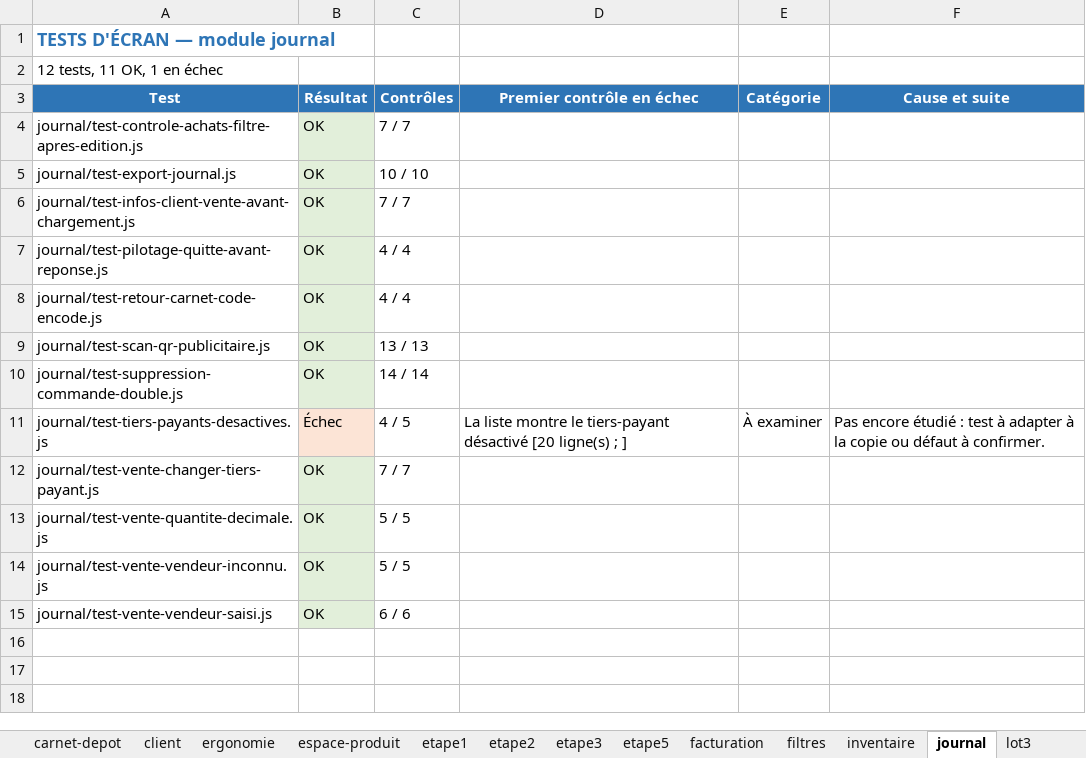
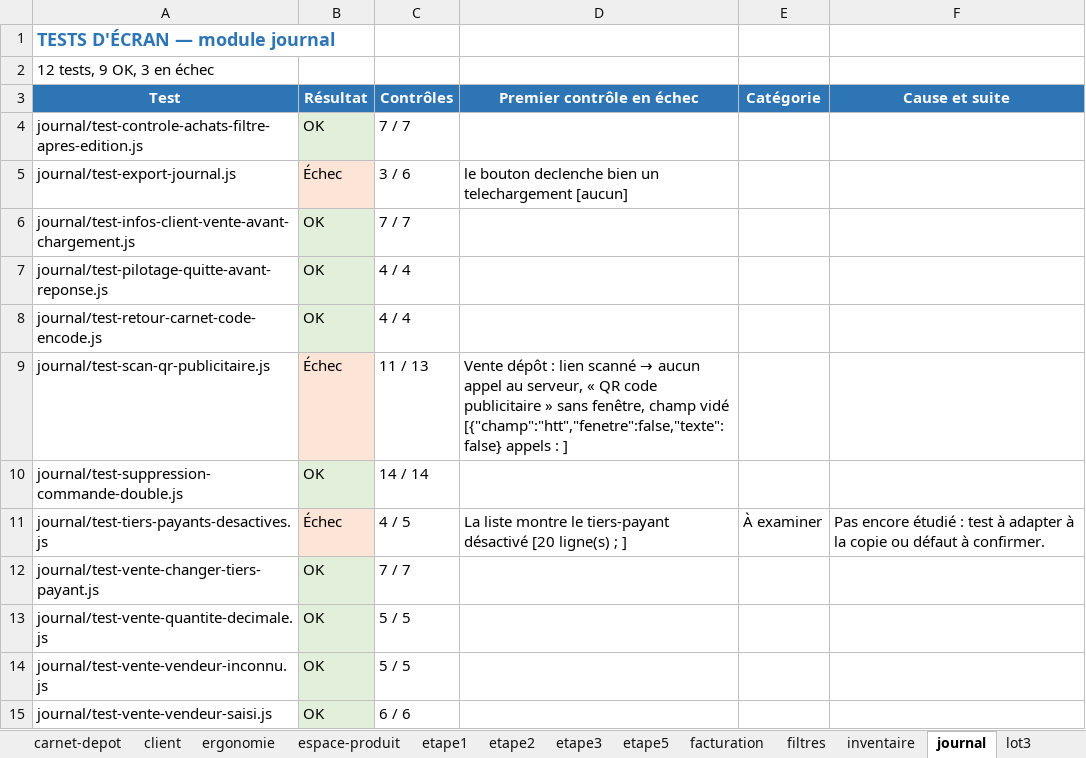
Before and after one commit to airm5500/prestige, an Excel workbook: docs/recette/RAPPORT_TESTS_ECRAN_2026-10-30.xlsx, sheet journal, drawn as a sheet; values as stored, in another font and other column widths than the file's, no borders; the diff names each change by its address in the sheet, - before the commit and + after, or states it on an @@ line.

```diff
--- a/docs/recette/RAPPORT_TESTS_ECRAN_2026-10-30.xlsx (sheet journal)
+++ b/docs/recette/RAPPORT_TESTS_ECRAN_2026-10-30.xlsx (sheet journal)
-A2 (Test): 12 tests, 11 OK, 1 en échec
+A2 (Test): 12 tests, 9 OK, 3 en échec
-B5 (Résultat): OK
+B5 (Résultat): Échec
-B5 fill: #E2EFDA
+B5 fill: #FCE4D6
-C5 (Contrôles): 10 / 10
+C5 (Contrôles): 3 / 6
-D5 (Premier contrôle en échec): (empty)
+D5 (Premier contrôle en échec): le bouton declenche bien un telechargement [aucun]
-B9 (Résultat): OK
+B9 (Résultat): Échec
-B9 fill: #E2EFDA
+B9 fill: #FCE4D6
-C9 (Contrôles): 13 / 13
+C9 (Contrôles): 11 / 13
@@ D9 (Premier contrôle en échec): (empty) → Vente dépôt : lien scanné → aucun appel au serveur, « QR code publicitaire » sans fenêtre, champ vidé [{"champ":"htt","fenetre":false,"texte":false} appels : ] @@
```
Also changed, not shown: sheet retours, sheet Synthèse, sheet campagnes, sheet securite, sheet productivite, sheet audits, 4 more sheets.
